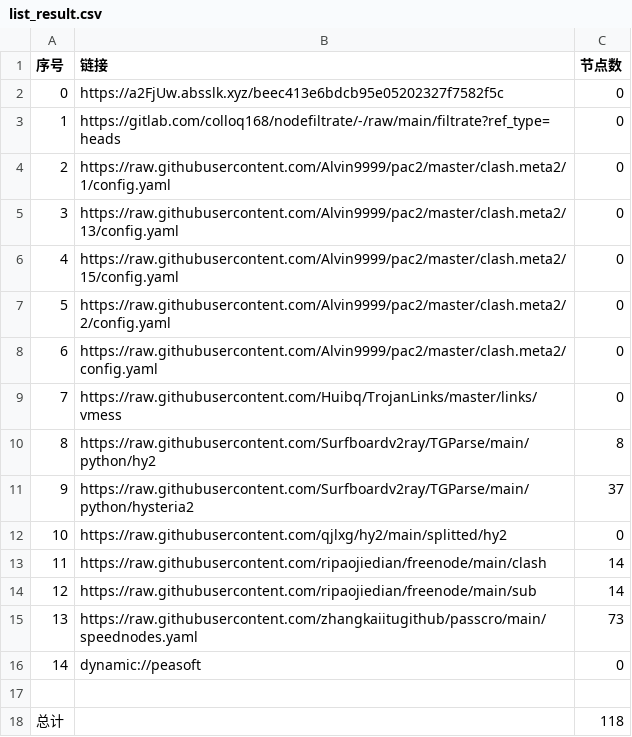
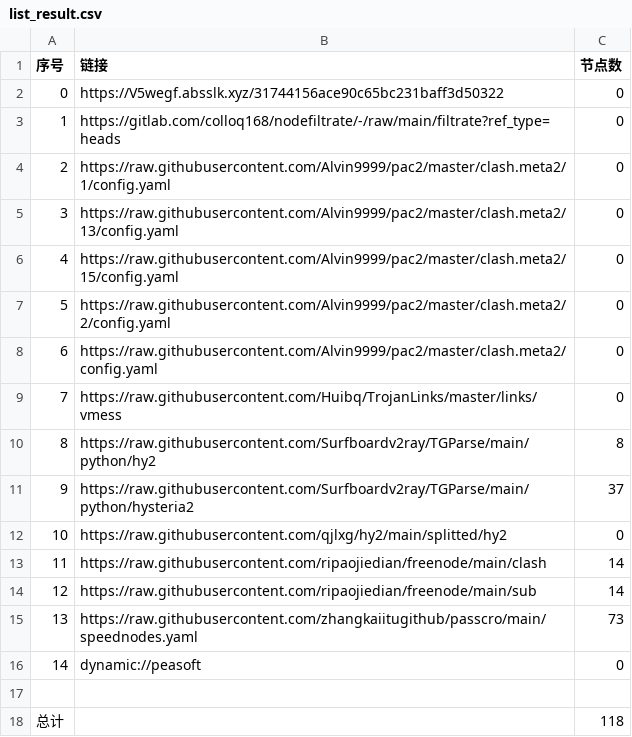
Before and after one commit to ileesen/AutoMergePublicNodes, a CSV file: list_result.csv, drawn as a sheet.

```diff
--- a/list_result.csv
+++ b/list_result.csv
@@ -1,3 +1,3 @@
 序号,链接,节点数
-0,https://a2FjUw.absslk.xyz/beec413e6bdcb95e05202327f7582f5c,0
+0,https://V5wegf.absslk.xyz/31744156ace90c65bc231baff3d50322,0
 1,https://gitlab.com/colloq168/nodefiltrate/-/raw/main/filtrate?ref_type=heads,0
```
Also changed, not shown: 3 other files.
